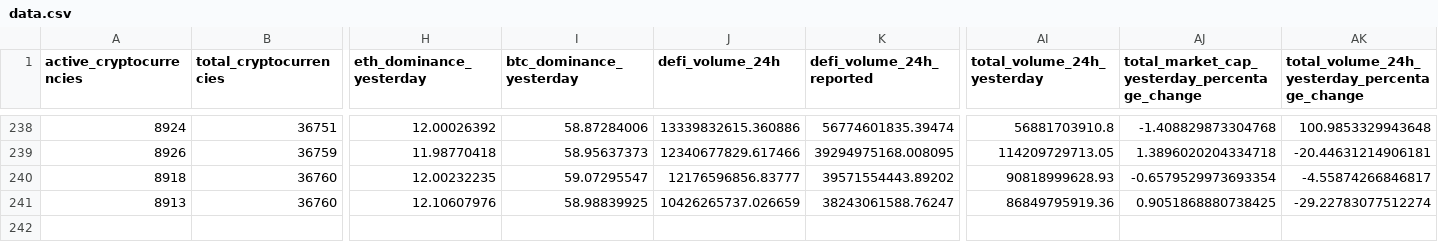
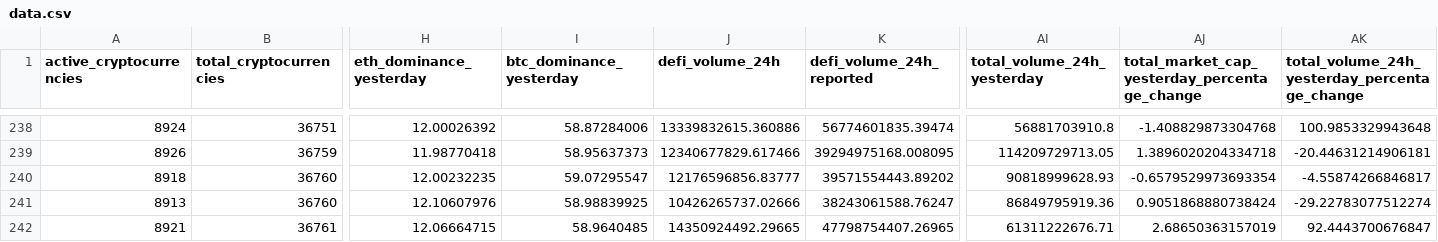
Before and after one commit to jorickdefraine/cmc-quotes-fetcher, a CSV file: data.csv, drawn as a sheet; only a part is shown, gaps mark what is left out; rows hold the shown columns only; the diff names each change by its address in the sheet, - before the commit and + after, or states it on an @@ line.

```diff
--- a/data.csv
+++ b/data.csv
-J241 (defi_volume_24h): 10426265737.026659
+J241 (defi_volume_24h): 10426265737.02666
-AJ241: 0.9051868880738425
+AJ241: 0.9051868880738424
+row 242: 8921 | 36761 | 12.06664715 | 58.9640485 | 14350924492.29665 | 47798754407.26965 | 61311222676.71 | 2.68650363157019 | 92.4443700676847
```
